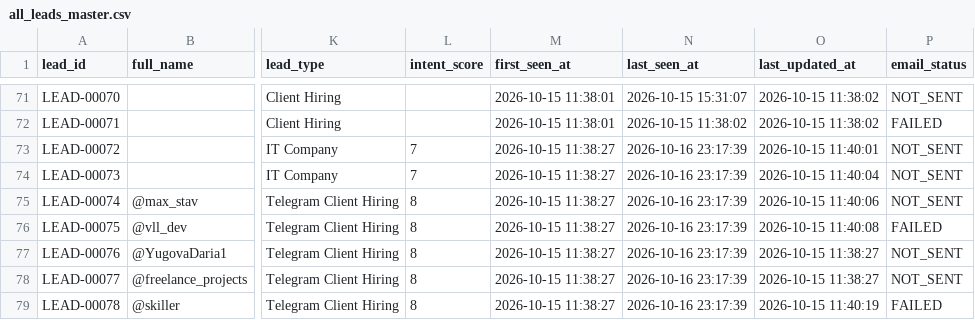
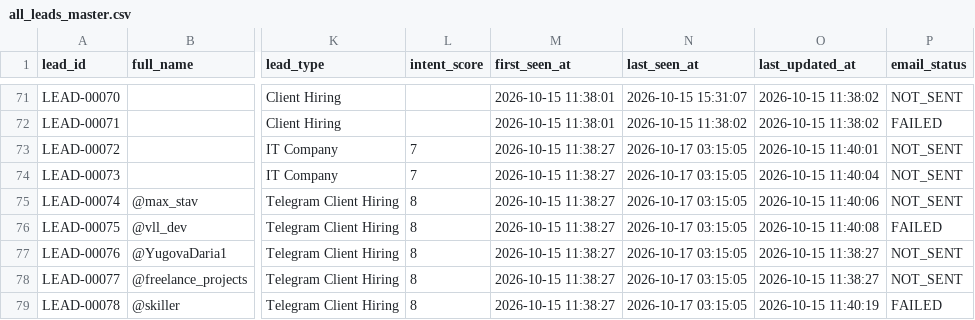
Before and after one commit to yashvi19031998-lgtm/mini-ecommerce-interview-practical, a CSV file: test-demo/all_leads_master.csv, drawn as a sheet; only a part is shown, gaps mark what is left out; the diff covers the shown part only; the diff names each change by its address in the sheet, - before the commit and + after, or states it on an @@ line.

```diff
--- a/test-demo/all_leads_master.csv
+++ b/test-demo/all_leads_master.csv
-N73:N79 (last_seen_at): 2026-10-16 23:17:39
+N73:N79 (last_seen_at): 2026-10-17 03:15:05
```
Also changed, not shown: 2 added rows and 18 edited cells elsewhere in this file.
